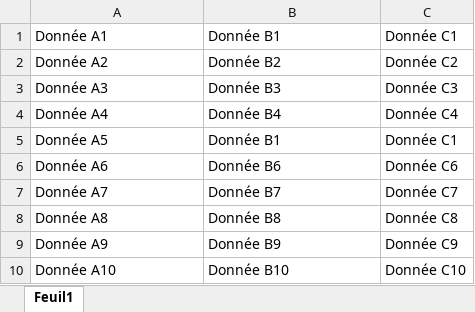
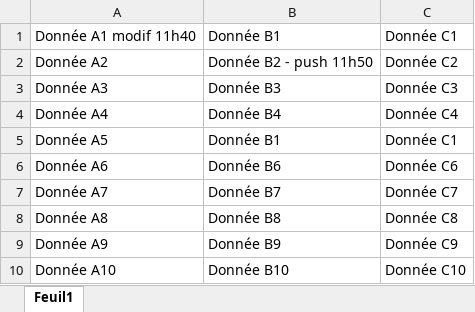
Before and after one commit to MieLean/test-excel, an Excel workbook: docs/excel_xlsm.xlsm, sheet Feuil1, drawn as a sheet; values as stored, in another font and other column widths than the file's, no borders; the diff names each change by its address in the sheet, - before the commit and + after, or states it on an @@ line.

```diff
--- a/docs/excel_xlsm.xlsm (sheet Feuil1)
+++ b/docs/excel_xlsm.xlsm (sheet Feuil1)
-A1: Donnée A1
+A1: Donnée A1 modif 11h40
-B2: Donnée B2
+B2: Donnée B2 - push 11h50
```
Also changed, not shown: docs/excel_xlsx.xlsx, 6 other files.
